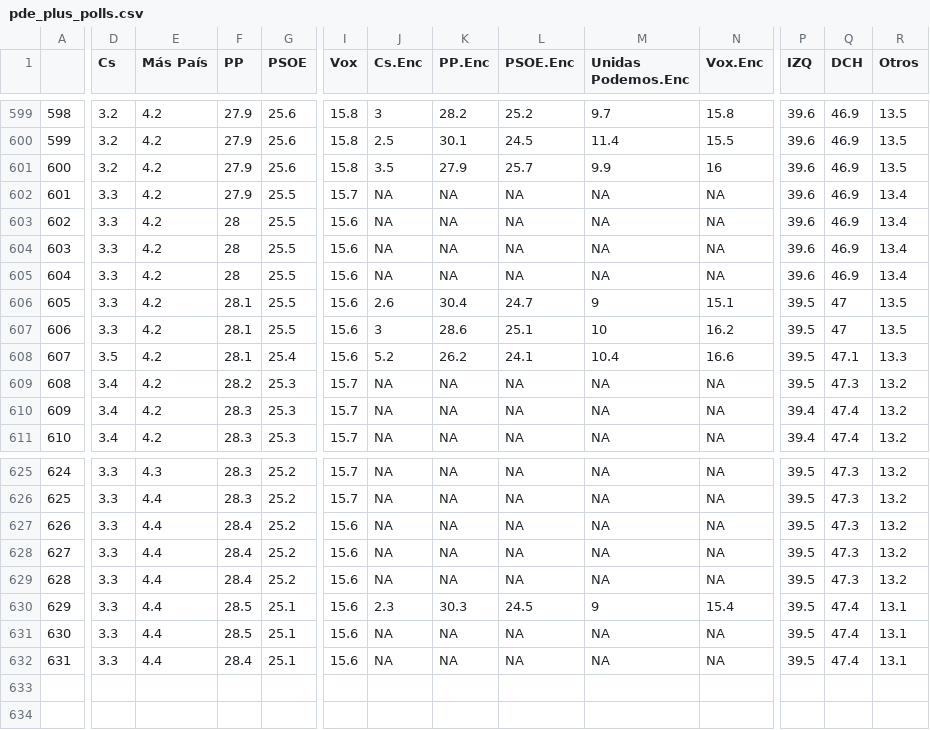
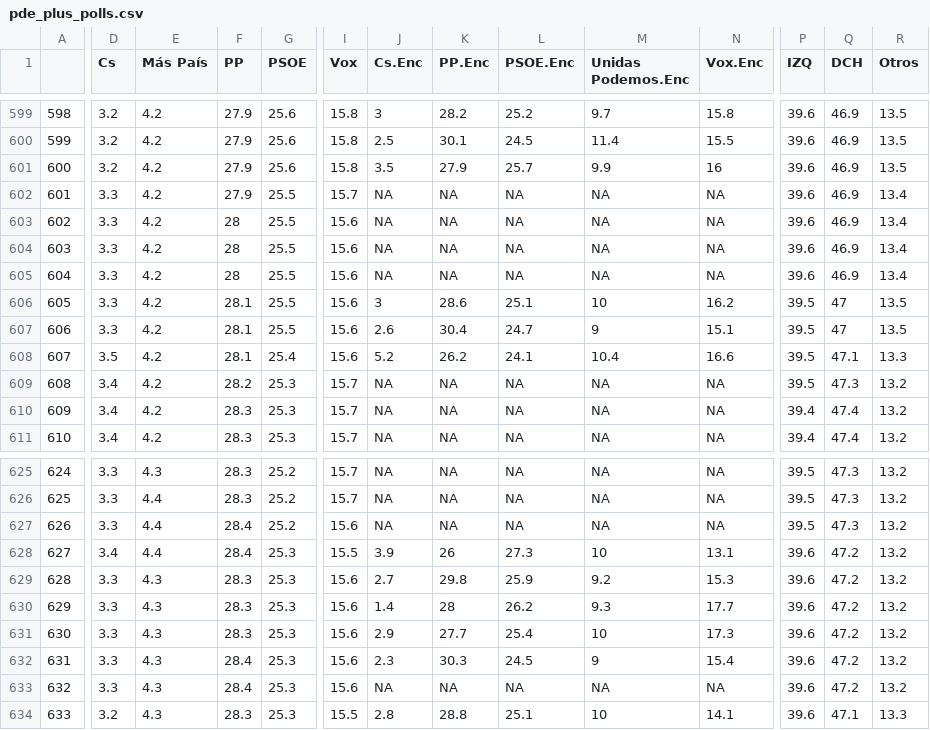
Before and after one commit to endikasatu/promedio_encuestas_esp, a CSV file: data/pde_plus_polls.csv, drawn as a sheet; only a part is shown, gaps mark what is left out; removed rows and columns are numbered as before the commit, all else as after; rows hold the shown columns only; the diff covers the shown part only; the diff names each change by its address in the sheet, - before the commit and + after, or states it on an @@ line.

```diff
--- a/data/pde_plus_polls.csv
+++ b/data/pde_plus_polls.csv
@@ row 607 moved to row 606: 605 @@
@@ column A renumbered between rows 607 and 633 @@
-D628 (Cs): 3.3
+D628 (Cs): 3.4
-G628 (PSOE): 25.2
+G628 (PSOE): 25.3
-I628 (Vox): 15.6
+I628 (Vox): 15.5
-J628 (Cs.Enc): NA
+J628 (Cs.Enc): 3.9
-K628 (PP.Enc): NA
+K628 (PP.Enc): 26
-L628 (PSOE.Enc): NA
+L628 (PSOE.Enc): 27.3
-M628 (Unidas Podemos.Enc): NA
+M628 (Unidas Podemos.Enc): 10
-N628 (Vox.Enc): NA
+N628 (Vox.Enc): 13.1
-P628 (IZQ): 39.5
+P628 (IZQ): 39.6
-Q628 (DCH): 47.3
+Q628 (DCH): 47.2
-row 629: 628 | 3.3 | 4.4 | 28.4 | 25.2 | 15.6 | NA | NA | NA | NA | NA | 39.5 | 47.3 | 13.2
+row 629: 628 | 3.3 | 4.3 | 28.3 | 25.3 | 15.6 | 2.7 | 29.8 | 25.9 | 9.2 | 15.3 | 39.6 | 47.2 | 13.2
+row 630: 629 | 3.3 | 4.3 | 28.3 | 25.3 | 15.6 | 1.4 | 28 | 26.2 | 9.3 | 17.7 | 39.6 | 47.2 | 13.2
+row 631: 630 | 3.3 | 4.3 | 28.3 | 25.3 | 15.6 | 2.9 | 27.7 | 25.4 | 10 | 17.3 | 39.6 | 47.2 | 13.2
-E632:E633 (Más País): 4.4
+E632:E633 (Más País): 4.3
-F632:F633 (PP): 28.5
+F632:F633 (PP): 28.4
-G632:G633 (PSOE): 25.1
+G632:G633 (PSOE): 25.3
-P632:P633 (IZQ): 39.5
+P632:P633 (IZQ): 39.6
-Q632:Q633 (DCH): 47.4
+Q632:Q633 (DCH): 47.2
-R632:R633 (Otros): 13.1
+R632:R633 (Otros): 13.2
-row 632: 631 | 3.3 | 4.4 | 28.4 | 25.1 | 15.6 | NA | NA | NA | NA | NA | 39.5 | 47.4 | 13.1
+row 634: 633 | 3.2 | 4.3 | 28.3 | 25.3 | 15.5 | 2.8 | 28.8 | 25.1 | 10 | 14.1 | 39.6 | 47.1 | 13.3
```
Also changed, not shown: 4 edited cells elsewhere in this file, data/polls.csv, 1 other file.
